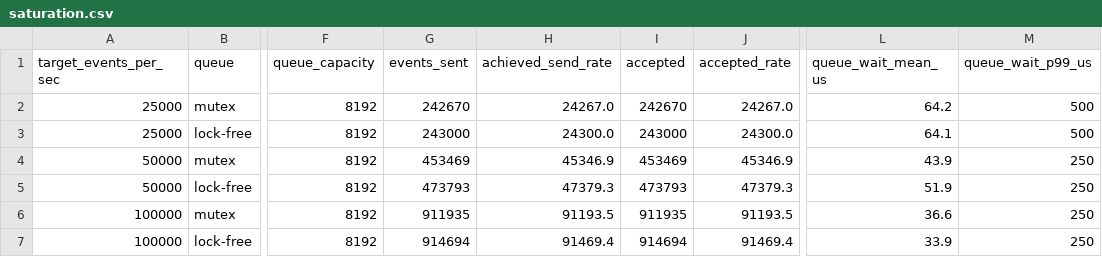
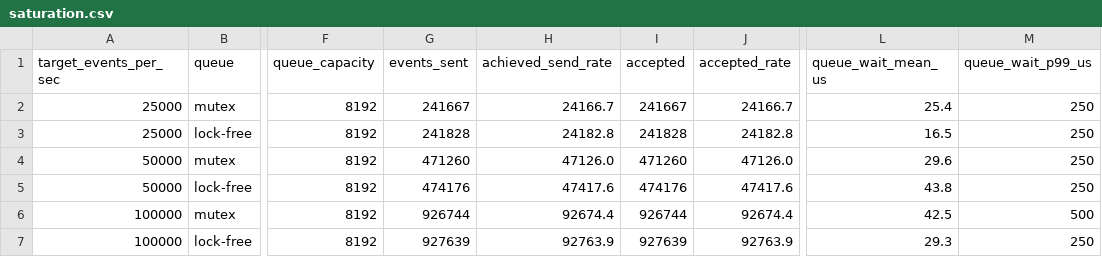
Before and after one commit to edwardmagongo/EdgeFlow, a CSV file: benchmarks/saturation.csv, drawn as a sheet; only a part is shown, gaps mark what is left out; the diff covers the shown part only; the diff names each change by its address in the sheet, - before the commit and + after, or states it on an @@ line.

Commit message:
docs: correct the Phase 4 findings after fixing the truncation artefact
The gateway does saturate, near 200,000 events/sec offered. The earlier
'never saturated' conclusion was an artefact of the millisecond send-interval
truncation and of watching drop counters that Block policy holds at zero.

```diff
--- a/benchmarks/saturation.csv
+++ b/benchmarks/saturation.csv
-G2 (events_sent): 242670
+G2 (events_sent): 241667
-H2 (achieved_send_rate): 24267.0
+H2 (achieved_send_rate): 24166.7
-I2 (accepted): 242670
+I2 (accepted): 241667
-J2 (accepted_rate): 24267.0
+J2 (accepted_rate): 24166.7
-L2 (queue_wait_mean_us): 64.2
+L2 (queue_wait_mean_us): 25.4
-M2:M3 (queue_wait_p99_us): 500
+M2:M3 (queue_wait_p99_us): 250
-G3 (events_sent): 243000
+G3 (events_sent): 241828
-H3 (achieved_send_rate): 24300.0
+H3 (achieved_send_rate): 24182.8
-I3 (accepted): 243000
+I3 (accepted): 241828
-J3 (accepted_rate): 24300.0
+J3 (accepted_rate): 24182.8
-L3 (queue_wait_mean_us): 64.1
+L3 (queue_wait_mean_us): 16.5
-G4 (events_sent): 453469
+G4 (events_sent): 471260
-H4 (achieved_send_rate): 45346.9
+H4 (achieved_send_rate): 47126.0
-I4 (accepted): 453469
+I4 (accepted): 471260
-J4 (accepted_rate): 45346.9
+J4 (accepted_rate): 47126.0
-L4 (queue_wait_mean_us): 43.9
+L4 (queue_wait_mean_us): 29.6
-G5 (events_sent): 473793
+G5 (events_sent): 474176
-H5 (achieved_send_rate): 47379.3
+H5 (achieved_send_rate): 47417.6
-I5 (accepted): 473793
+I5 (accepted): 474176
-J5 (accepted_rate): 47379.3
+J5 (accepted_rate): 47417.6
-L5 (queue_wait_mean_us): 51.9
+L5 (queue_wait_mean_us): 43.8
-G6 (events_sent): 911935
+G6 (events_sent): 926744
-H6 (achieved_send_rate): 91193.5
+H6 (achieved_send_rate): 92674.4
-I6 (accepted): 911935
+I6 (accepted): 926744
-J6 (accepted_rate): 91193.5
+J6 (accepted_rate): 92674.4
-L6 (queue_wait_mean_us): 36.6
+L6 (queue_wait_mean_us): 42.5
-M6 (queue_wait_p99_us): 250
+M6 (queue_wait_p99_us): 500
-G7 (events_sent): 914694
+G7 (events_sent): 927639
-H7 (achieved_send_rate): 91469.4
+H7 (achieved_send_rate): 92763.9
-I7 (accepted): 914694
+I7 (accepted): 927639
-J7 (accepted_rate): 91469.4
+J7 (accepted_rate): 92763.9
-L7 (queue_wait_mean_us): 33.9
+L7 (queue_wait_mean_us): 29.3
```
Also changed, not shown: 41 edited cells elsewhere in this file, 2 other files.
